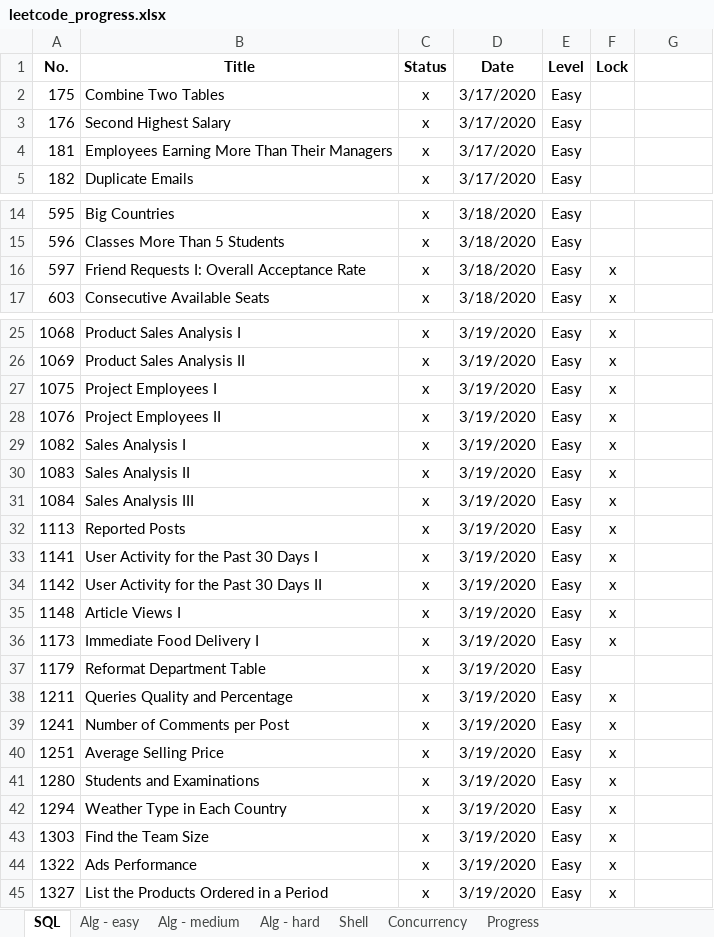
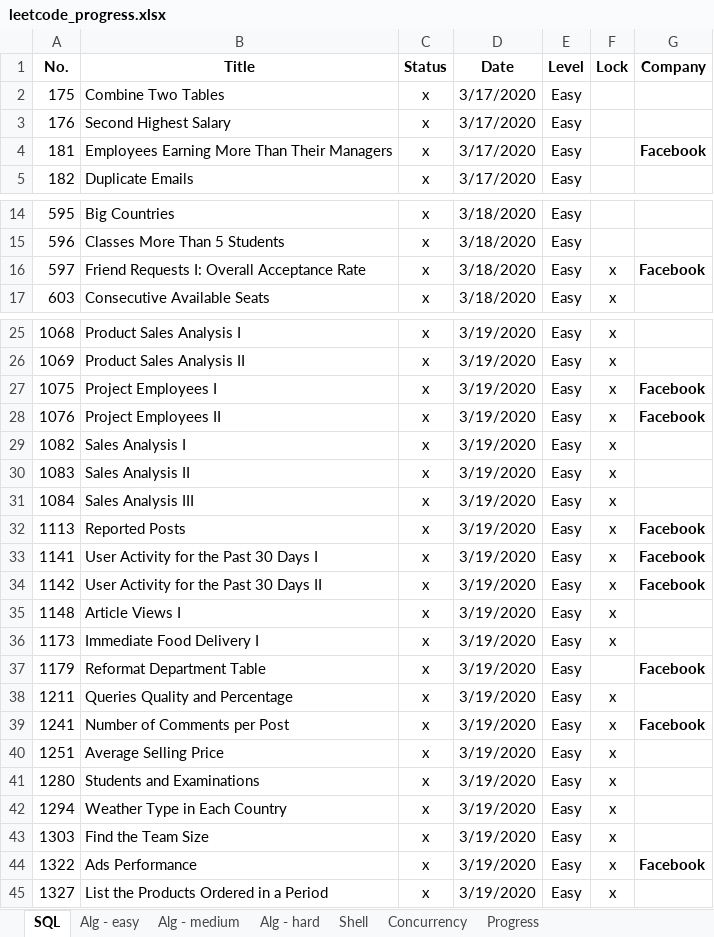
Before and after one commit to vwang0/Leetcode_Solutions, an Excel workbook: leetcode_progress.xlsx, sheet SQL, drawn as a sheet; only a part is shown, gaps mark what is left out; values as stored, in another font and other column widths than the file's, no borders; the diff names each change by its address in the sheet, - before the commit and + after, or states it on an @@ line.

```diff
--- a/leetcode_progress.xlsx (sheet SQL)
+++ b/leetcode_progress.xlsx (sheet SQL)
-G1: (empty)
+G1: Company
-G4 (Company): (empty)
+G4 (Company): Facebook
-G16 (Company): (empty)
+G16 (Company): Facebook
-G27:G28 (Company): (empty)
+G27:G28 (Company): Facebook
-G32:G34 (Company): (empty)
+G32:G34 (Company): Facebook
-G37 (Company): (empty)
+G37 (Company): Facebook
-G39 (Company): (empty)
+G39 (Company): Facebook
-G44 (Company): (empty)
+G44 (Company): Facebook
```
Also changed, not shown: sheet Alg - easy, sheet Alg - medium, 1 other file.
